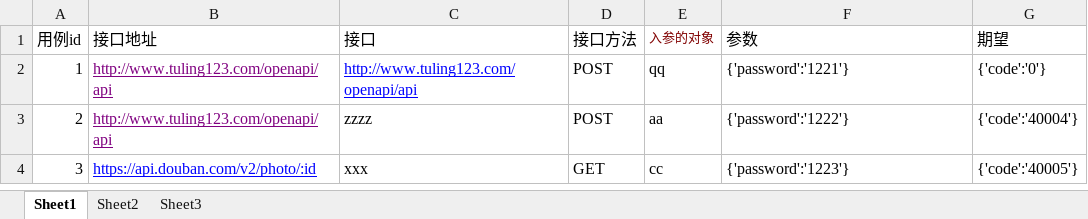
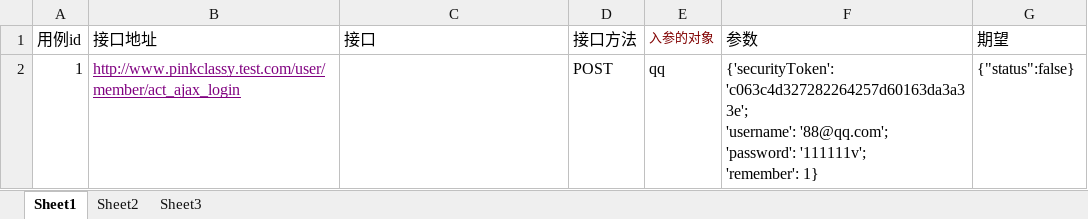
Before and after one commit to xiangdz/appnium-pytest, an Excel workbook: test_case_data/dubbocase.xlsx, sheet Sheet1, drawn as a sheet; values as stored, in another font and other column widths than the file's, no borders; ↵ is a line break in a cell; the diff names each change by its address in the sheet, - before the commit and + after, or states it on an @@ line.

```diff
--- a/test_case_data/dubbocase.xlsx (sheet Sheet1)
+++ b/test_case_data/dubbocase.xlsx (sheet Sheet1)
-B2 (接口地址): http://www.tuling123.com/openapi/api
+B2 (接口地址): http://www.pinkclassy.test.com/user/member/act_ajax_login
-C2 (接口): http://www.tuling123.com/openapi/api
+C2 (接口): (empty)
-F2 (参数): {'password':'1221'}
+F2 (参数): {'securityToken': 'c063c4d327282264257d60163da3a33e'; ↵ 'username': '88@qq.com'; ↵ 'password': '111111v'; ↵ 'remember': 1}
-G2 (期望): {'code':'0'}
+G2 (期望): {"status":false}
-row 3: 2 | http://www.tuling123.com/openapi/api | zzzz | POST | aa | {'password':'1222'} | {'code':'40004'}
-row 4: 3 | https://api.douban.com/v2/photo/:id | xxx | GET | cc | {'password':'1223'} | {'code':'40005'}
```
Also changed, not shown: test_case_data/case.xlsx, 18 other files.
